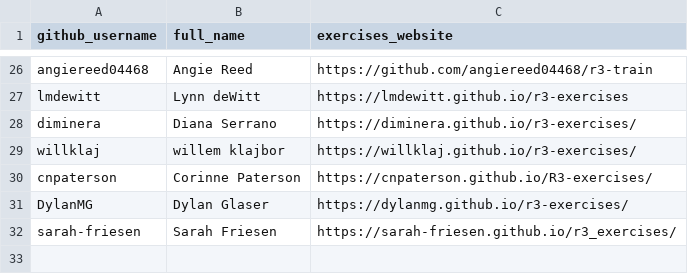
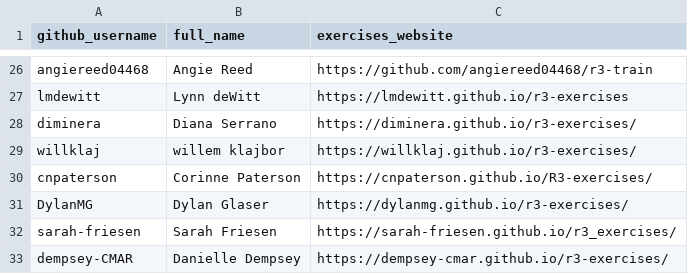
Before and after one commit to noaa-iea/r3-train, a CSV file: data/roster.csv, drawn as a sheet; only a part is shown, gaps mark what is left out.

Commit message:
+ dempsey-CMAR

```diff
--- a/data/roster.csv
+++ b/data/roster.csv
@@ -32 +32,2 @@ DylanMG, Dylan Glaser, https://dylanmg.github.io/r3-exercises/
 sarah-friesen, Sarah Friesen, https://sarah-friesen.github.io/r3_exercises/
+dempsey-CMAR, Danielle Dempsey, https://dempsey-cmar.github.io/r3-exercises/
```
